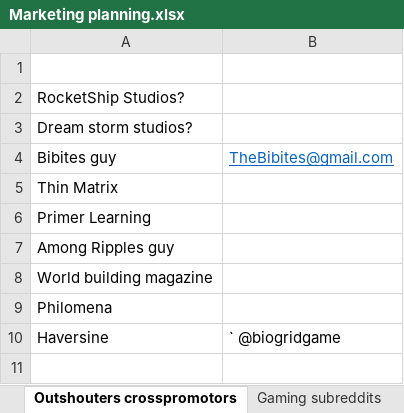
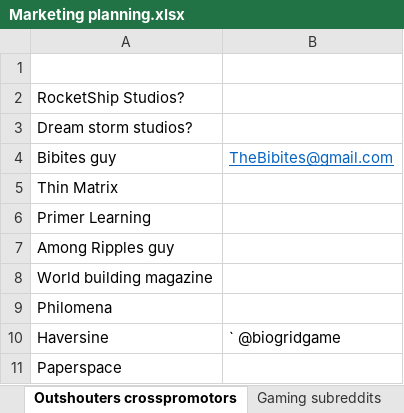
Before and after one commit to Woseseltops/thesapling-website, an Excel workbook: Marketing planning.xlsx, sheet Outshouters crosspromotors, drawn as a sheet; values as stored, in another font and other column widths than the file's, no borders; the diff names each change by its address in the sheet, - before the commit and + after, or states it on an @@ line.

```diff
--- a/Marketing planning.xlsx (sheet Outshouters crosspromotors)
+++ b/Marketing planning.xlsx (sheet Outshouters crosspromotors)
+row 11: Paperspace
```
Also changed, not shown: sheet Filmpjesmakers.
